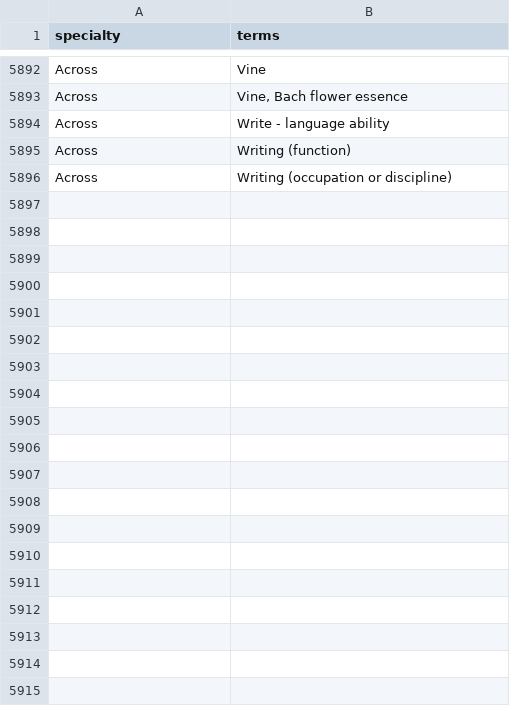
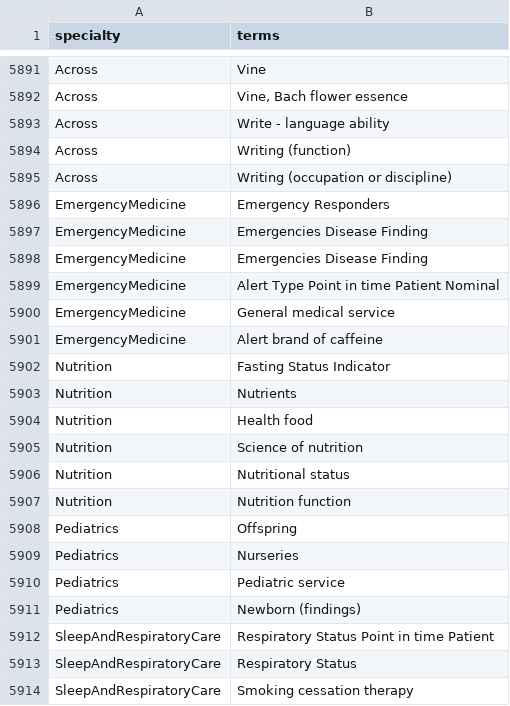
Before and after one commit to FrancescoTranquillo/E-HEALTH, a CSV file: R script/mesh.csv, drawn as a sheet; only a part is shown, gaps mark what is left out; the diff covers the shown part only.

Commit message:
Merge branch 'master' of https://github.com/FrancescoTranquillo/E-HEALTH

```diff
--- a/R script/mesh.csv
+++ b/R script/mesh.csv
@@ -5896 +5895,20 @@ Across;Writing (function)
 Across;Writing (occupation or discipline)
+EmergencyMedicine;Emergency Responders
+EmergencyMedicine;Emergencies Disease Finding
+EmergencyMedicine;Emergencies Disease Finding
+EmergencyMedicine;Alert Type Point in time Patient Nominal
+EmergencyMedicine;General medical service
+EmergencyMedicine;Alert brand of caffeine
+Nutrition;Fasting Status Indicator
+Nutrition;Nutrients
+Nutrition;Health food
+Nutrition;Science of nutrition
+Nutrition;Nutritional status
+Nutrition;Nutrition function
+Pediatrics;Offspring
+Pediatrics;Nurseries
+Pediatrics;Pediatric service
+Pediatrics;Newborn (findings)
+SleepAndRespiratoryCare;Respiratory Status Point in time Patient
+SleepAndRespiratoryCare;Respiratory Status
+SleepAndRespiratoryCare;Smoking cessation therapy
```
Also changed, not shown: 47 added rows and 1 removed row elsewhere in this file, R script/test_set_results.csv, 2 other files.
